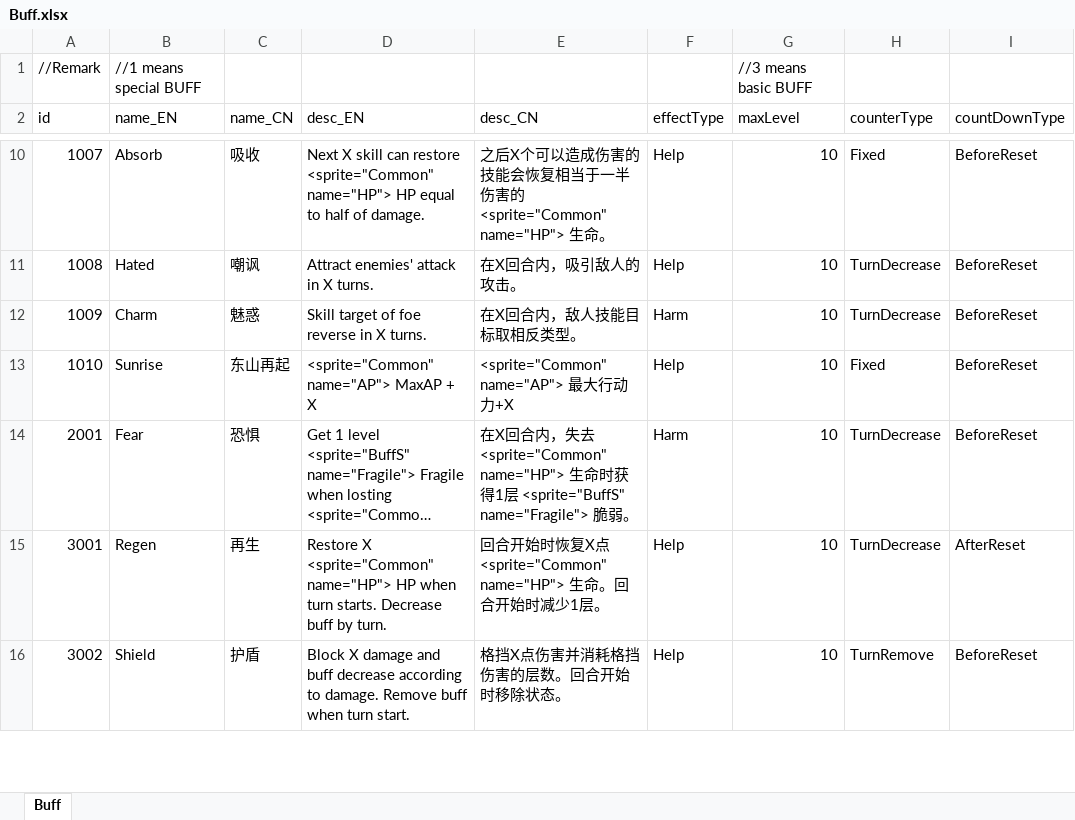
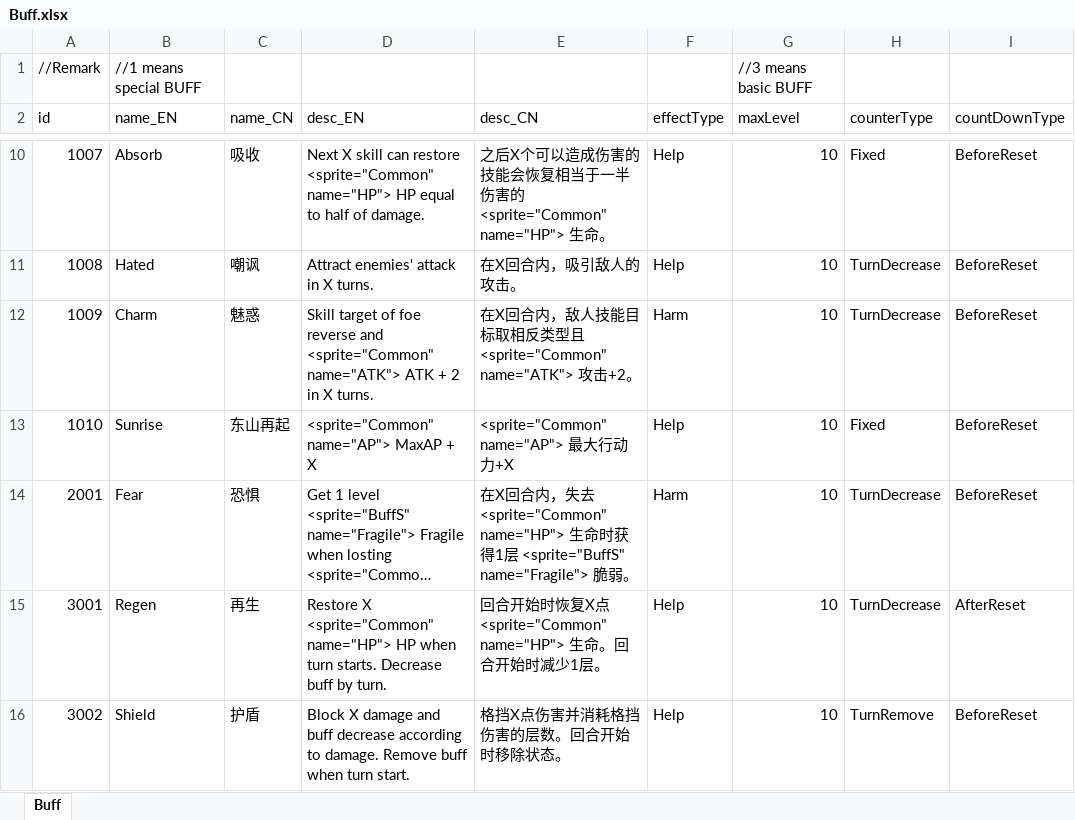
Before and after one commit to LUOHONGPENG/HermitRabbit, an Excel workbook: Assets/Excel/Buff.xlsx, sheet Buff, drawn as a sheet; only a part is shown, gaps mark what is left out; long unchanged cells end in …; values as stored, in another font and other column widths than the file's, no borders; the diff names each change by its address in the sheet, - before the commit and + after, or states it on an @@ line.

```diff
--- a/Assets/Excel/Buff.xlsx (sheet Buff)
+++ b/Assets/Excel/Buff.xlsx (sheet Buff)
-D12 (desc_EN): …foe reverse in X…
+D12 (desc_EN): …foe reverse and <sprite="Common" name="ATK"> ATK + 2 in X…
-E12 (desc_CN): 在X回合内，敌人技能目标取相反类型。
+E12 (desc_CN): 在X回合内，敌人技能目标取相反类型且<sprite="Common" name="ATK"> 攻击+2。
```
Also changed, not shown: Assets/Excel/Day.xlsx, Assets/Excel/Foe.xlsx, 7 other files.
